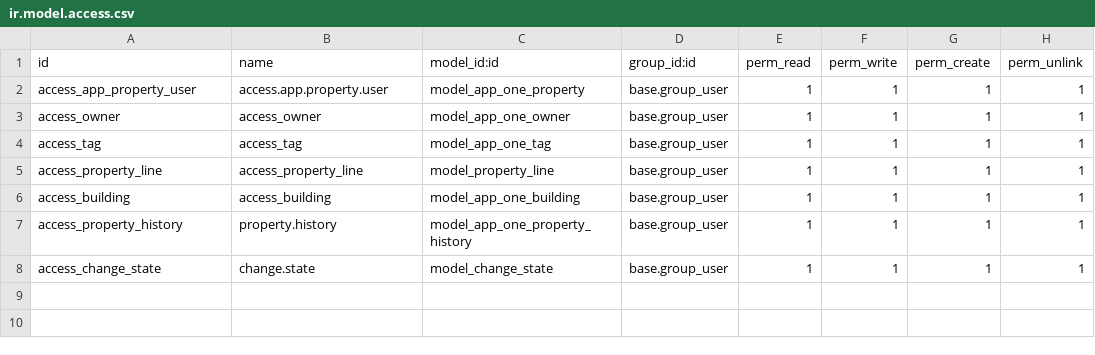
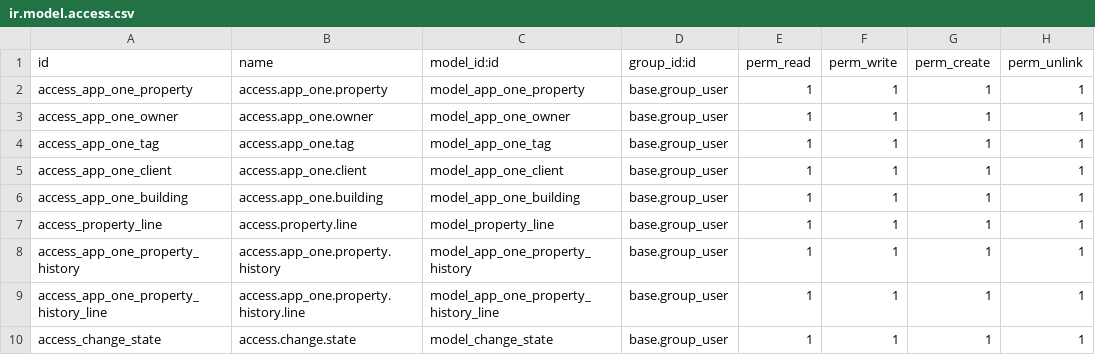
Before and after one commit to Mohamedabdelaziz142/odoo-property-management, a CSV file: custom_addons/app_one/security/ir.model.access.csv, drawn as a sheet.

Commit message:
here i added lines to history model that takes the data from the property lines

```diff
--- a/custom_addons/app_one/security/ir.model.access.csv
+++ b/custom_addons/app_one/security/ir.model.access.csv
@@ -1,8 +1,10 @@
 id,name,model_id:id,group_id:id,perm_read,perm_write,perm_create,perm_unlink
-access_app_property_user,access.app.property.user,model_app_one_property,base.group_user,1,1,1,1
-access_owner,access_owner,model_app_one_owner,base.group_user,1,1,1,1
-access_tag,access_tag,model_app_one_tag,base.group_user,1,1,1,1
-access_property_line,access_property_line,model_property_line,base.group_user,1,1,1,1
-access_building,access_building,model_app_one_building,base.group_user,1,1,1,1
-access_property_history,property.history,model_app_one_property_history,base.group_user,1,1,1,1
-access_change_state,change.state,model_change_state,base.group_user,1,1,1,1
+access_app_one_property,access.app_one.property,model_app_one_property,base.group_user,1,1,1,1
+access_app_one_owner,access.app_one.owner,model_app_one_owner,base.group_user,1,1,1,1
+access_app_one_tag,access.app_one.tag,model_app_one_tag,base.group_user,1,1,1,1
+access_app_one_client,access.app_one.client,model_app_one_client,base.group_user,1,1,1,1
+access_app_one_building,access.app_one.building,model_app_one_building,base.group_user,1,1,1,1
+access_property_line,access.property.line,model_property_line,base.group_user,1,1,1,1
+access_app_one_property_history,access.app_one.property.history,model_app_one_property_history,base.group_user,1,1,1,1
+access_app_one_property_history_line,access.app_one.property.history.line,model_app_one_property_history_line,base.group_user,1,1,1,1
+access_change_state,access.change.state,model_change_state,base.group_user,1,1,1,1
```
Also changed, not shown: 3 other files.
